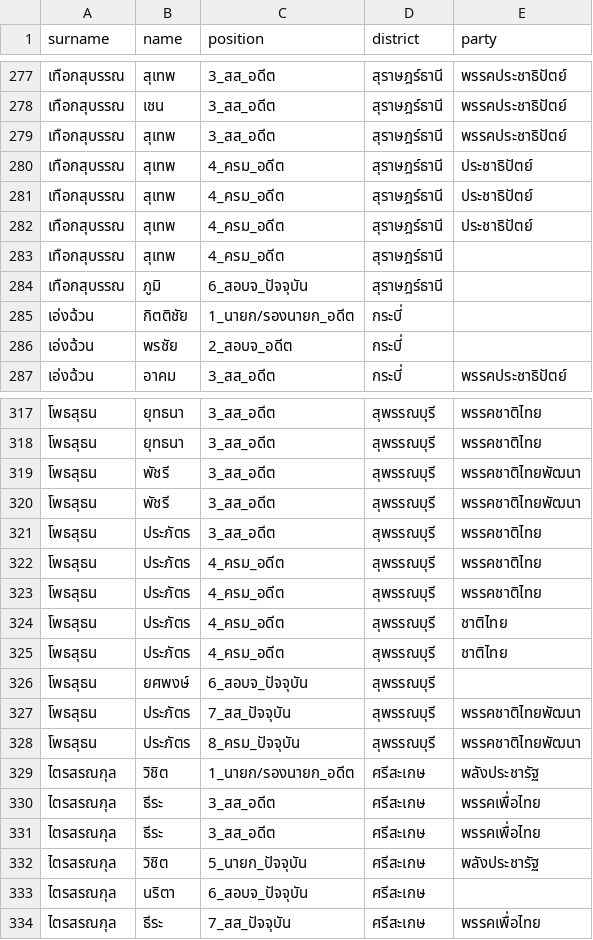
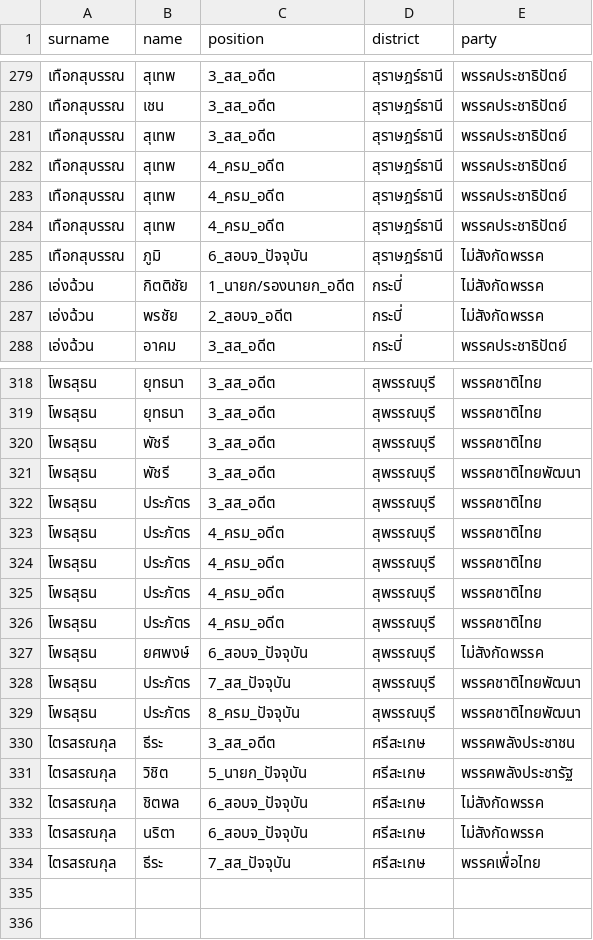
Before and after one commit to electinth/political-network, a CSV file: data/top_20_name.csv, drawn as a sheet; only a part is shown, gaps mark what is left out; the diff covers the shown part only.

```diff
--- a/data/top_20_name.csv
+++ b/data/top_20_name.csv
@@ -279,9 +281,8 @@ surname,name,position,district,party
 เทือกสุบรรณ,สุเทพ,3_สส_อดีต,สุราษฎร์ธานี,พรรคประชาธิปัตย์
-เทือกสุบรรณ,สุเทพ,4_ครม_อดีต,สุราษฎร์ธานี,ประชาธิปัตย์
-เทือกสุบรรณ,สุเทพ,4_ครม_อดีต,สุราษฎร์ธานี,ประชาธิปัตย์
-เทือกสุบรรณ,สุเทพ,4_ครม_อดีต,สุราษฎร์ธานี,ประชาธิปัตย์
-เทือกสุบรรณ,สุเทพ,4_ครม_อดีต,สุราษฎร์ธานี,
-เทือกสุบรรณ,ภูมิ,6_สอบจ_ปัจจุบัน,สุราษฎร์ธานี,
-เอ่งฉ้วน,กิตติชัย,1_นายก/รองนายก_อดีต,กระบี่,
-เอ่งฉ้วน,พรชัย,2_สอบจ_อดีต,กระบี่,
+เทือกสุบรรณ,สุเทพ,4_ครม_อดีต,สุราษฎร์ธานี,พรรคประชาธิปัตย์
+เทือกสุบรรณ,สุเทพ,4_ครม_อดีต,สุราษฎร์ธานี,พรรคประชาธิปัตย์
+เทือกสุบรรณ,สุเทพ,4_ครม_อดีต,สุราษฎร์ธานี,พรรคประชาธิปัตย์
+เทือกสุบรรณ,ภูมิ,6_สอบจ_ปัจจุบัน,สุราษฎร์ธานี,ไม่สังกัดพรรค
+เอ่งฉ้วน,กิตติชัย,1_นายก/รองนายก_อดีต,กระบี่,ไม่สังกัดพรรค
+เอ่งฉ้วน,พรชัย,2_สอบจ_อดีต,กระบี่,ไม่สังกัดพรรค
 เอ่งฉ้วน,อาคม,3_สส_อดีต,กระบี่,พรรคประชาธิปัตย์
@@ -318,3 +319,3 @@ surname,name,position,district,party
 โพธสุธน,ยุทธนา,3_สส_อดีต,สุพรรณบุรี,พรรคชาติไทย
-โพธสุธน,พัชรี,3_สส_อดีต,สุพรรณบุรี,พรรคชาติไทยพัฒนา
+โพธสุธน,พัชรี,3_สส_อดีต,สุพรรณบุรี,พรรคชาติไทย
 โพธสุธน,พัชรี,3_สส_อดีต,สุพรรณบุรี,พรรคชาติไทยพัฒนา
@@ -323,12 +324,11 @@ surname,name,position,district,party
 โพธสุธน,ประภัตร,4_ครม_อดีต,สุพรรณบุรี,พรรคชาติไทย
-โพธสุธน,ประภัตร,4_ครม_อดีต,สุพรรณบุรี,ชาติไทย
-โพธสุธน,ประภัตร,4_ครม_อดีต,สุพรรณบุรี,ชาติไทย
-โพธสุธน,ยศพงษ์,6_สอบจ_ปัจจุบัน,สุพรรณบุรี,
+โพธสุธน,ประภัตร,4_ครม_อดีต,สุพรรณบุรี,พรรคชาติไทย
+โพธสุธน,ประภัตร,4_ครม_อดีต,สุพรรณบุรี,พรรคชาติไทย
+โพธสุธน,ยศพงษ์,6_สอบจ_ปัจจุบัน,สุพรรณบุรี,ไม่สังกัดพรรค
 โพธสุธน,ประภัตร,7_สส_ปัจจุบัน,สุพรรณบุรี,พรรคชาติไทยพัฒนา
 โพธสุธน,ประภัตร,8_ครม_ปัจจุบัน,สุพรรณบุรี,พรรคชาติไทยพัฒนา
-ไตรสรณกุล,วิชิต,1_นายก/รองนายก_อดีต,ศรีสะเกษ,พลังประชารัฐ
-ไตรสรณกุล,ธีระ,3_สส_อดีต,ศรีสะเกษ,พรรคเพื่อไทย
-ไตรสรณกุล,ธีระ,3_สส_อดีต,ศรีสะเกษ,พรรคเพื่อไทย
-ไตรสรณกุล,วิชิต,5_นายก_ปัจจุบัน,ศรีสะเกษ,พลังประชารัฐ
-ไตรสรณกุล,นริตา,6_สอบจ_ปัจจุบัน,ศรีสะเกษ,
+ไตรสรณกุล,ธีระ,3_สส_อดีต,ศรีสะเกษ,พรรคพลังประชาชน
+ไตรสรณกุล,วิชิต,5_นายก_ปัจจุบัน,ศรีสะเกษ,พรรคพลังประชารัฐ
+ไตรสรณกุล,ชิตพล,6_สอบจ_ปัจจุบัน,ศรีสะเกษ,ไม่สังกัดพรรค
+ไตรสรณกุล,นริตา,6_สอบจ_ปัจจุบัน,ศรีสะเกษ,ไม่สังกัดพรรค
 ไตรสรณกุล,ธีระ,7_สส_ปัจจุบัน,ศรีสะเกษ,พรรคเพื่อไทย
```
Also changed, not shown: 6 added rows, 4 removed rows and 92 edited cells elsewhere in this file, data/HHI_Surname.csv, data/in_power.csv, 17 other files.
